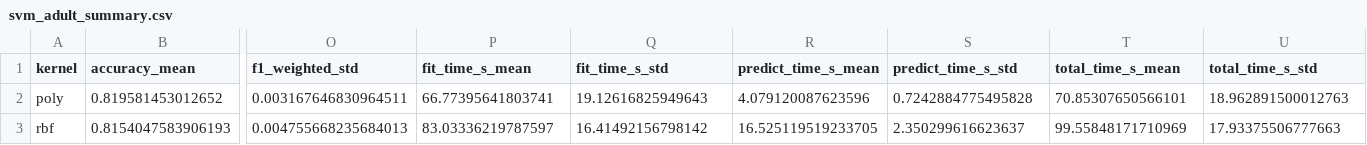
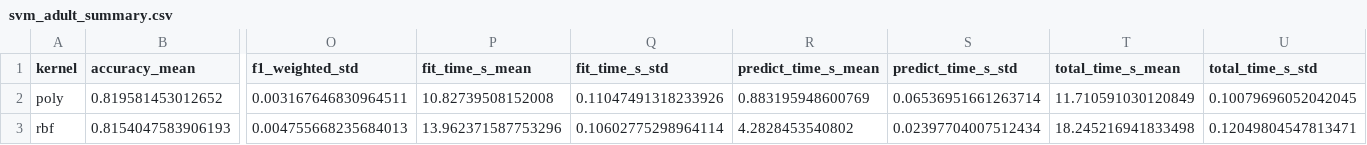
Before and after one commit to eliasubz/ML_Techniques, a CSV file: src/results/svm_adult_summary.csv, drawn as a sheet; only a part is shown, gaps mark what is left out; the diff names each change by its address in the sheet, - before the commit and + after, or states it on an @@ line.

```diff
--- a/src/results/svm_adult_summary.csv
+++ b/src/results/svm_adult_summary.csv
-P2 (fit_time_s_mean): 66.77395641803741
+P2 (fit_time_s_mean): 10.82739508152008
-Q2 (fit_time_s_std): 19.12616825949643
+Q2 (fit_time_s_std): 0.11047491318233926
-R2 (predict_time_s_mean): 4.079120087623596
+R2 (predict_time_s_mean): 0.883195948600769
-S2 (predict_time_s_std): 0.7242884775495828
+S2 (predict_time_s_std): 0.06536951661263714
-T2 (total_time_s_mean): 70.85307650566101
+T2 (total_time_s_mean): 11.710591030120849
-U2 (total_time_s_std): 18.962891500012763
+U2 (total_time_s_std): 0.10079696052042045
-P3 (fit_time_s_mean): 83.03336219787597
+P3 (fit_time_s_mean): 13.962371587753296
-Q3 (fit_time_s_std): 16.41492156798142
+Q3 (fit_time_s_std): 0.10602775298964114
-R3 (predict_time_s_mean): 16.525119519233705
+R3 (predict_time_s_mean): 4.2828453540802
-S3 (predict_time_s_std): 2.350299616623637
+S3 (predict_time_s_std): 0.02397704007512434
-T3 (total_time_s_mean): 99.55848171710969
+T3 (total_time_s_mean): 18.245216941833498
-U3 (total_time_s_std): 17.93375506777663
+U3 (total_time_s_std): 0.12049804547813471
```
Also changed, not shown: src/results/svm_adult_folds_results.csv, 1 other file.
